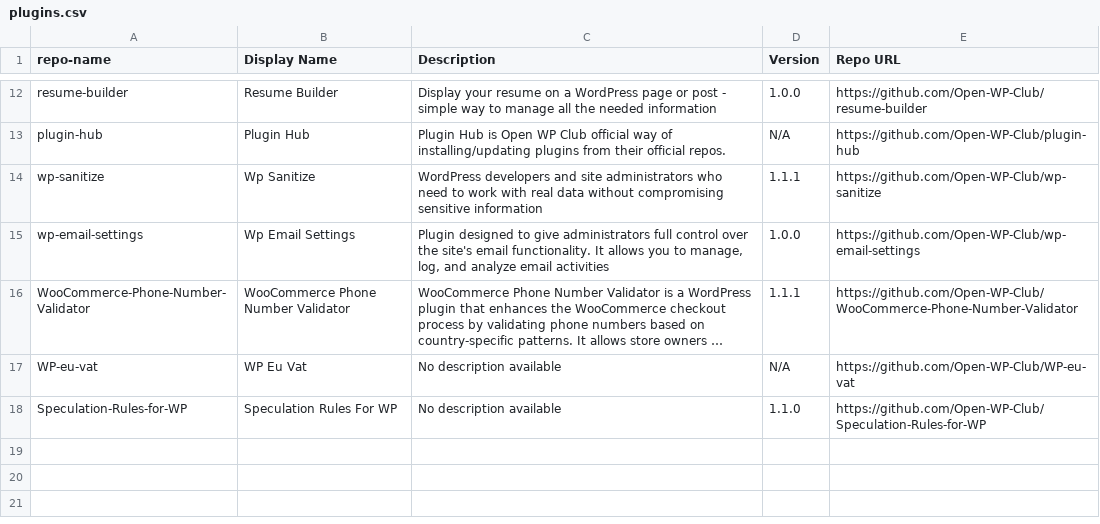
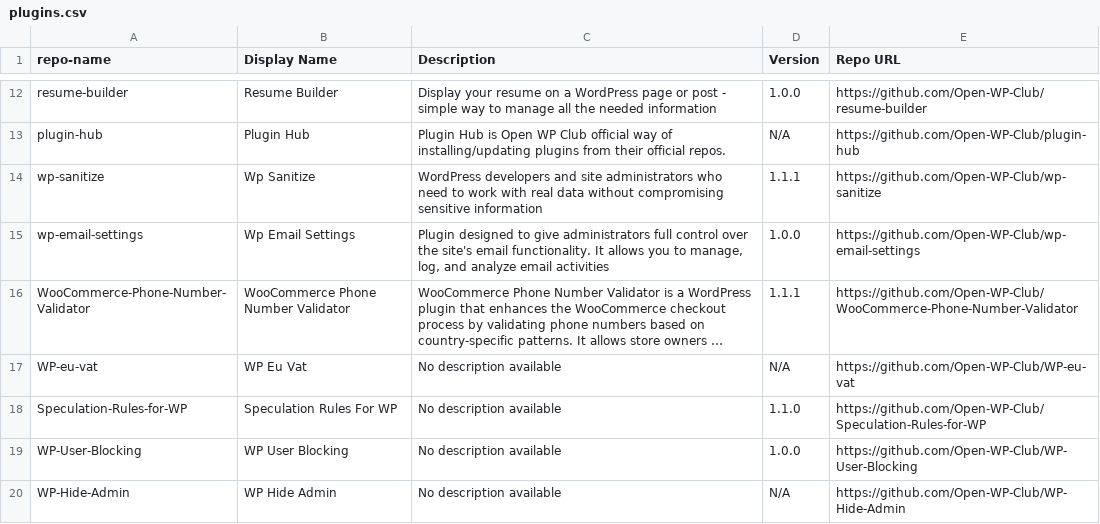
Before and after one commit to Open-WP-Club/.github, a CSV file: plugins.csv, drawn as a sheet; only a part is shown, gaps mark what is left out; long unchanged cells end in ….

```diff
--- a/plugins.csv
+++ b/plugins.csv
@@ -18 +18,3 @@ WP-eu-vat,WP Eu Vat,"No description available",N/A,https://github.com/Open-WP-Cl
 Speculation-Rules-for-WP,Speculation Rules For WP,"No description available",1.1.0,https://github.com/Open-WP-Club/Speculation-Rules-for-WP
+WP-User-Blocking,WP User Blocking,"No description available",1.0.0,https://github.com/Open-WP-Club/WP-User-Blocking
+WP-Hide-Admin,WP Hide Admin,"No description available",N/A,https://github.com/Open-WP-Club/WP-Hide-Admin
```
